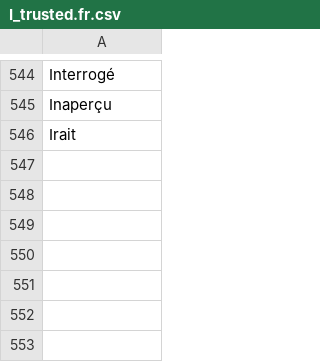
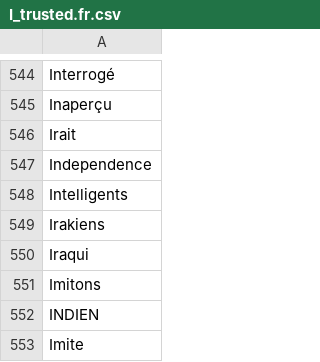
Before and after one commit to adrienbricchi/sub-titles-auto-correct, a CSV file: Resources/StringsMaps/LettersMaps/I_trusted.fr.csv, drawn as a sheet; only a part is shown, gaps mark what is left out; the diff names each change by its address in the sheet, - before the commit and + after, or states it on an @@ line.

```diff
--- a/Resources/StringsMaps/LettersMaps/I_trusted.fr.csv
+++ b/Resources/StringsMaps/LettersMaps/I_trusted.fr.csv
+row 547: Independence
+row 548: Intelligents
+row 549: Irakiens
+row 550: Iraqui
+row 551: Imitons
+row 552: INDIEN
+row 553: Imite
```
Also changed, not shown: Resources/StringsMaps/LettersMaps/I_trusted.eng.csv, 1 other file.
